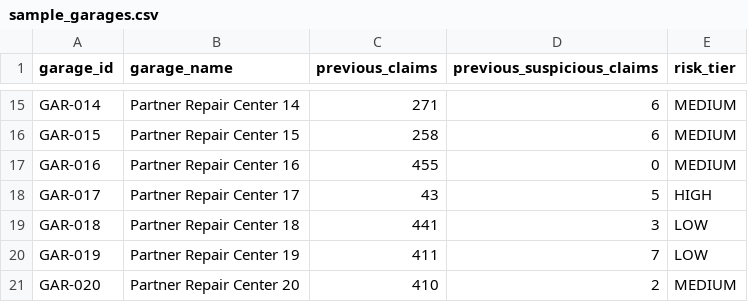
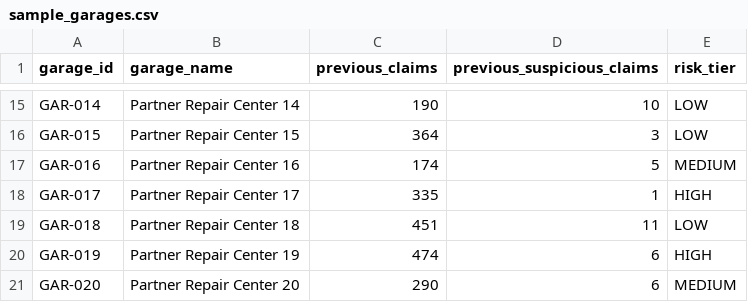
Before and after one commit to itsmarlo/fraud-detection, a CSV file: app/data/sample_garages.csv, drawn as a sheet; only a part is shown, gaps mark what is left out; the diff covers the shown part only; the diff names each change by its address in the sheet, - before the commit and + after, or states it on an @@ line.

```diff
--- a/app/data/sample_garages.csv
+++ b/app/data/sample_garages.csv
-C15 (previous_claims): 271
+C15 (previous_claims): 190
-D15 (previous_suspicious_claims): 6
+D15 (previous_suspicious_claims): 10
-E15:E16 (risk_tier): MEDIUM
+E15:E16 (risk_tier): LOW
-C16 (previous_claims): 258
+C16 (previous_claims): 364
-D16 (previous_suspicious_claims): 6
+D16 (previous_suspicious_claims): 3
-C17 (previous_claims): 455
+C17 (previous_claims): 174
-D17 (previous_suspicious_claims): 0
+D17 (previous_suspicious_claims): 5
-C18 (previous_claims): 43
+C18 (previous_claims): 335
-D18 (previous_suspicious_claims): 5
+D18 (previous_suspicious_claims): 1
-C19 (previous_claims): 441
+C19 (previous_claims): 451
-D19 (previous_suspicious_claims): 3
+D19 (previous_suspicious_claims): 11
-C20 (previous_claims): 411
+C20 (previous_claims): 474
-D20 (previous_suspicious_claims): 7
+D20 (previous_suspicious_claims): 6
-E20 (risk_tier): LOW
+E20 (risk_tier): HIGH
-C21 (previous_claims): 410
+C21 (previous_claims): 290
-D21 (previous_suspicious_claims): 2
+D21 (previous_suspicious_claims): 6
```
Also changed, not shown: 32 edited cells elsewhere in this file, app/data/sample_claims.csv, app/data/sample_policies.csv, 37 other files.
